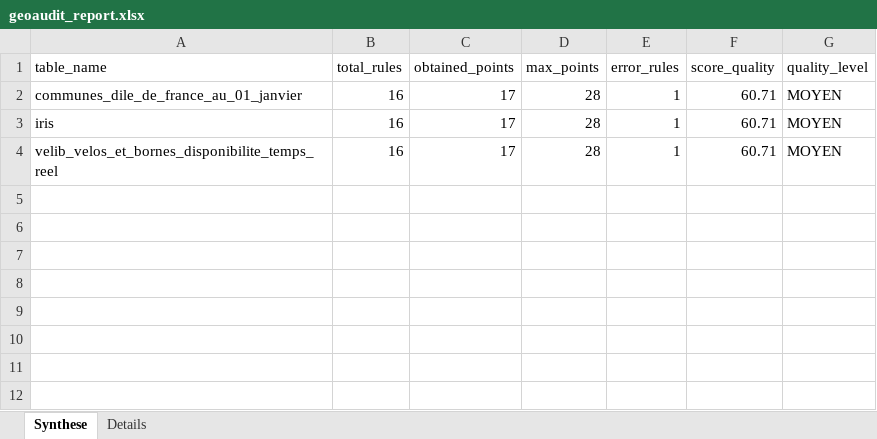
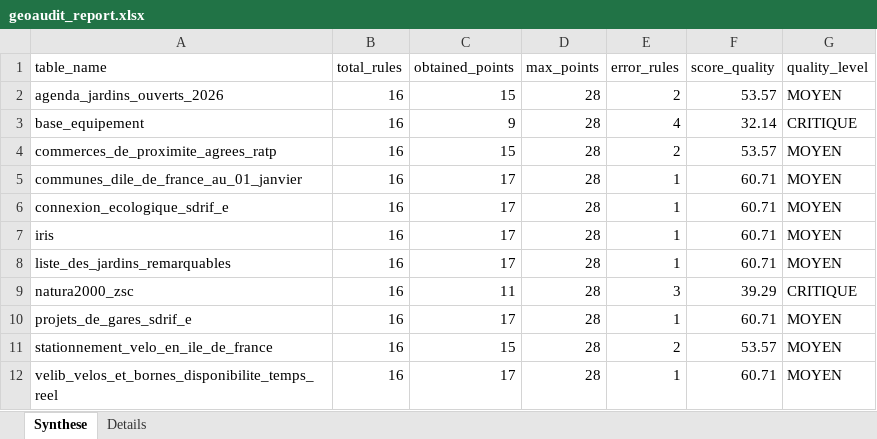
Before and after one commit to modiab-geodata/GeoAudit, an Excel workbook: reports/geoaudit_report.xlsx, sheet Synthese, drawn as a sheet; values as stored, in another font and other column widths than the file's, no borders; the diff names each change by its address in the sheet, - before the commit and + after, or states it on an @@ line.

```diff
--- a/reports/geoaudit_report.xlsx (sheet Synthese)
+++ b/reports/geoaudit_report.xlsx (sheet Synthese)
+row 2: agenda_jardins_ouverts_2026 | 16 | 15 | 28 | 2 | 53.57 | MOYEN
+row 3: base_equipement | 16 | 9 | 28 | 4 | 32.14 | CRITIQUE
+row 4: commerces_de_proximite_agrees_ratp | 16 | 15 | 28 | 2 | 53.57 | MOYEN
+row 6: connexion_ecologique_sdrif_e | 16 | 17 | 28 | 1 | 60.71 | MOYEN
+row 8: liste_des_jardins_remarquables | 16 | 17 | 28 | 1 | 60.71 | MOYEN
+row 9: natura2000_zsc | 16 | 11 | 28 | 3 | 39.29 | CRITIQUE
+row 10: projets_de_gares_sdrif_e | 16 | 17 | 28 | 1 | 60.71 | MOYEN
+row 11: stationnement_velo_en_ile_de_france | 16 | 15 | 28 | 2 | 53.57 | MOYEN
```
Also changed, not shown: sheet Details, 8 other files.
